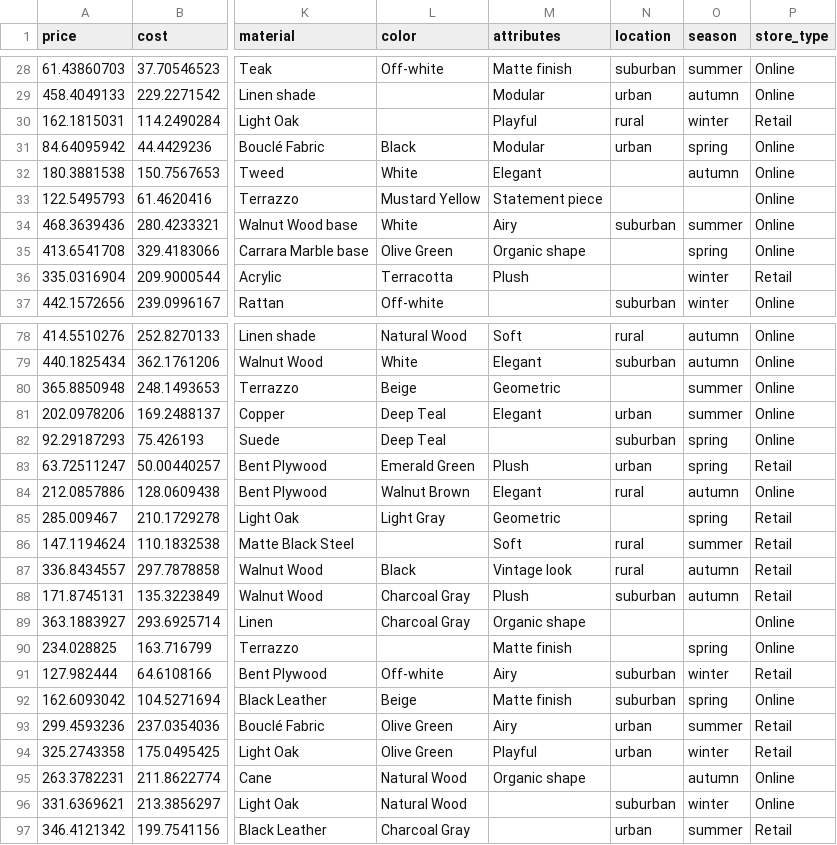
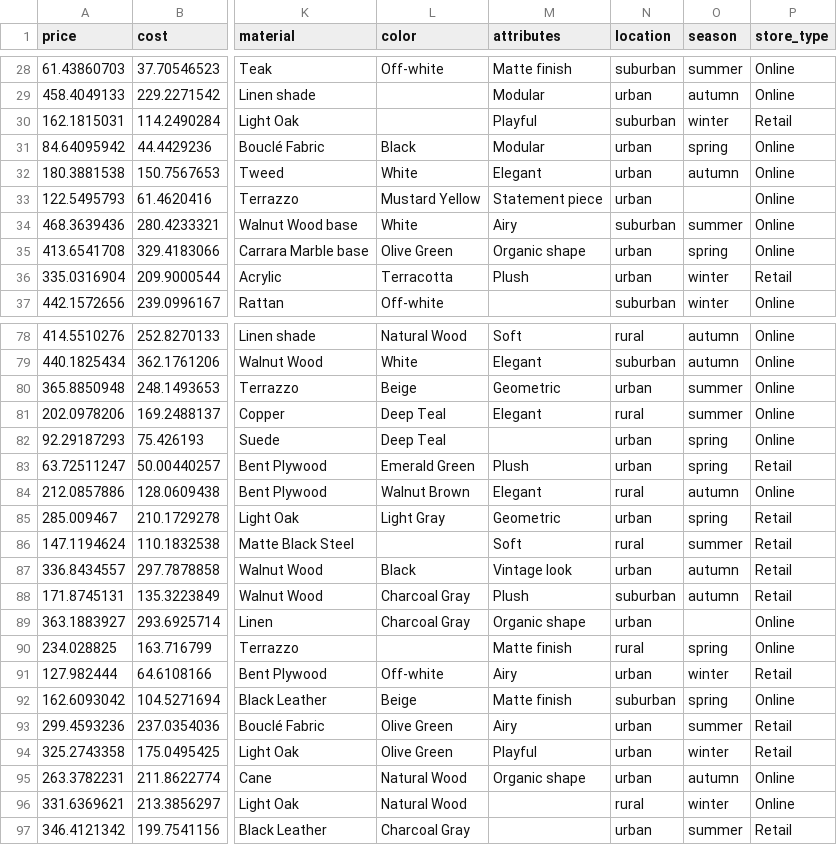
Before and after one commit to vvn-hsu/modoya, a CSV file: furniture_table_with_images.csv, drawn as a sheet; only a part is shown, gaps mark what is left out; the diff covers the shown part only; the diff names each change by its address in the sheet, - before the commit and + after, or states it on an @@ line.

Commit message:
update csv

```diff
--- a/furniture_table_with_images.csv
+++ b/furniture_table_with_images.csv
-N30 (location): rural
+N30 (location): suburban
-N32:N33 (location): (empty)
+N32:N33 (location): urban
-N35:N36 (location): (empty)
+N35:N36 (location): urban
-N80 (location): (empty)
+N80 (location): urban
-N81 (location): urban
+N81 (location): rural
-N82 (location): suburban
+N82 (location): urban
-N85 (location): (empty)
+N85 (location): urban
-N87 (location): rural
+N87 (location): urban
-N89 (location): (empty)
+N89 (location): urban
-N90 (location): (empty)
+N90 (location): rural
-N91 (location): suburban
+N91 (location): urban
-N95 (location): (empty)
+N95 (location): urban
-N96 (location): suburban
+N96 (location): rural
```
Also changed, not shown: 18 edited cells elsewhere in this file.
